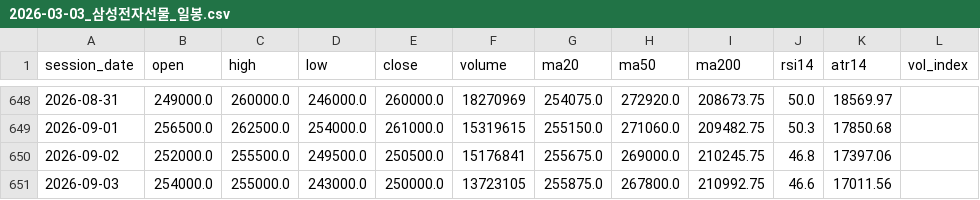
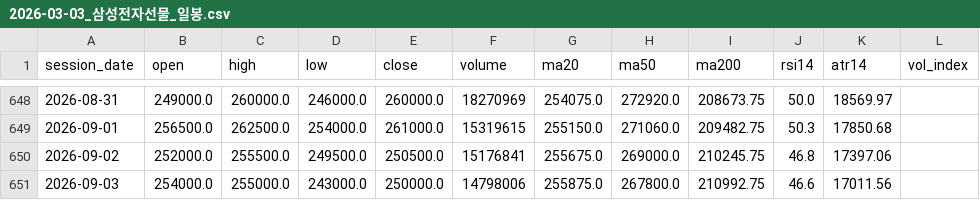
Before and after one commit to habitree-ai/trading, a CSV file: 선배님/차트/2026-03-03_삼성전자선물_일봉.csv, drawn as a sheet; only a part is shown, gaps mark what is left out.

```diff
--- a/선배님/차트/2026-03-03_삼성전자선물_일봉.csv
+++ b/선배님/차트/2026-03-03_삼성전자선물_일봉.csv
@@ -650,2 +650,2 @@
 2026-09-02,252000.0,255500.0,249500.0,250500.0,15176841,255675.0,269000.0,210245.75,46.8,17397.06,
-2026-09-03,254000.0,255000.0,243000.0,250000.0,13723105,255875.0,267800.0,210992.75,46.6,17011.56,
+2026-09-03,254000.0,255000.0,243000.0,250000.0,14798006,255875.0,267800.0,210992.75,46.6,17011.56,
```
Also changed, not shown: 선배님/차트/2025-04-09_나스닥선물_일봉.csv, 3 other files.
